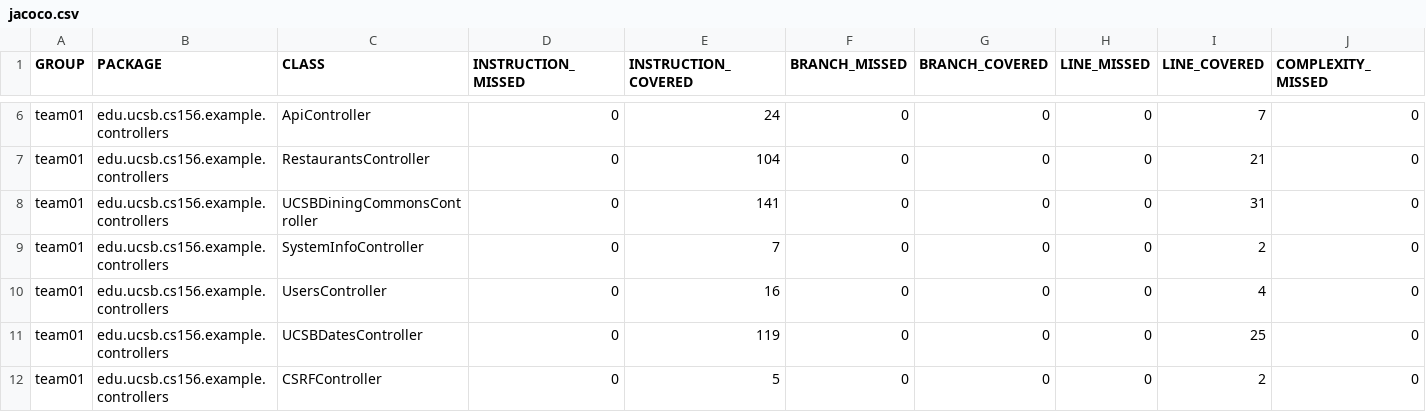
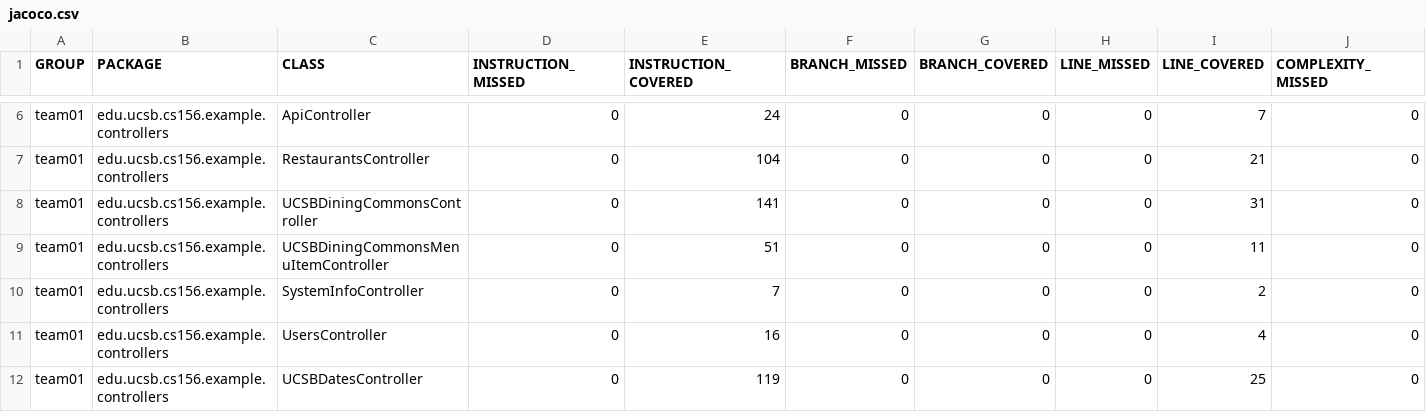
Before and after one commit to ucsb-cs156-f24/team01-f24-12, a CSV file: jacoco/jacoco.csv, drawn as a sheet; only a part is shown, gaps mark what is left out; the shorter side is filled out with more unchanged rows; rows hold the shown columns only; the diff names each change by its address in the sheet, - before the commit and + after, or states it on an @@ line.

Commit message:
Deploying to gh-pages from @ ucsb-cs156-f24/team01-f24-12@7f046b53d73b970277e1cf81a787fbfd8357a8f1 🚀

```diff
--- a/jacoco/jacoco.csv
+++ b/jacoco/jacoco.csv
+row 9: team01 | edu.ucsb.cs156.example.controllers | UCSBDiningCommonsMenuItemController | 0 | 51 | 0 | 0 | 0 | 11 | 0
```
Also changed, not shown: 7 other files.
